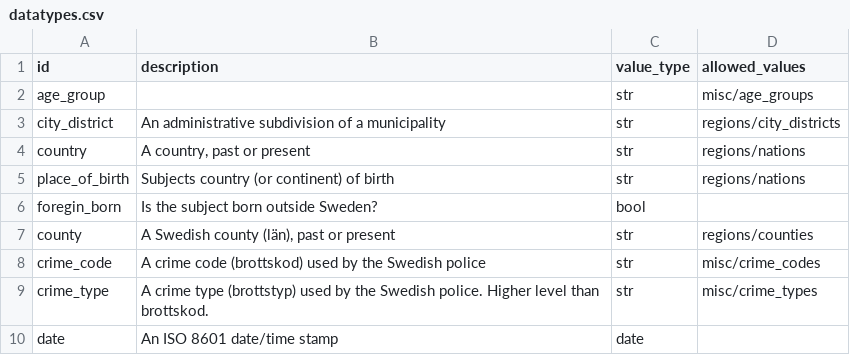
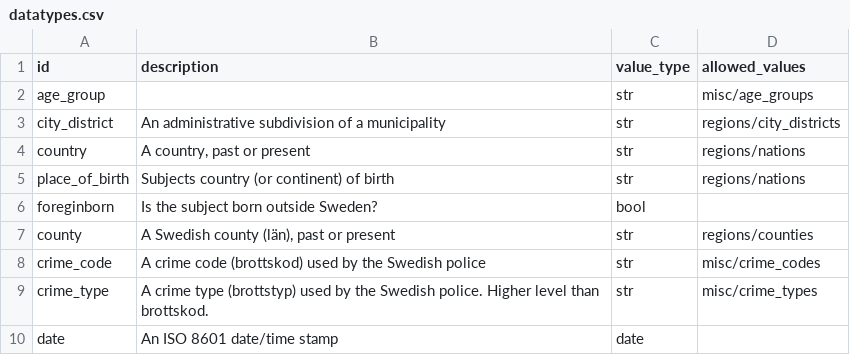
Before and after one commit to marple-newsrobot/marple-datatypes, a CSV file: datatypes.csv, drawn as a sheet; only a part is shown.

Commit message:
foreign_born => foreignborn

```diff
--- a/datatypes.csv
+++ b/datatypes.csv
@@ -5,3 +5,3 @@
 "place_of_birth","Subjects country (or continent) of birth","str","regions/nations"
-"foregin_born","Is the subject born outside Sweden?","bool",
+"foreginborn","Is the subject born outside Sweden?","bool",
 "county","A Swedish county (län), past or present","str","regions/counties"
```
